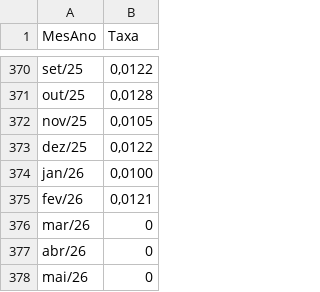
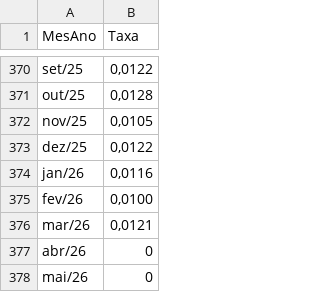
Before and after one commit to carlospatrickds/Geral, a CSV file: selic.csv, drawn as a sheet; only a part is shown, gaps mark what is left out.

Commit message:
Update selic.csv

```diff
--- a/selic.csv
+++ b/selic.csv
@@ -373,5 +373,5 @@ nov/25;0,0105
 dez/25;0,0122
-jan/26;0,0100
-fev/26;0,0121
-mar/26;0
+jan/26;0,0116
+fev/26;0,0100
+mar/26;0,0121
 abr/26;0
```
